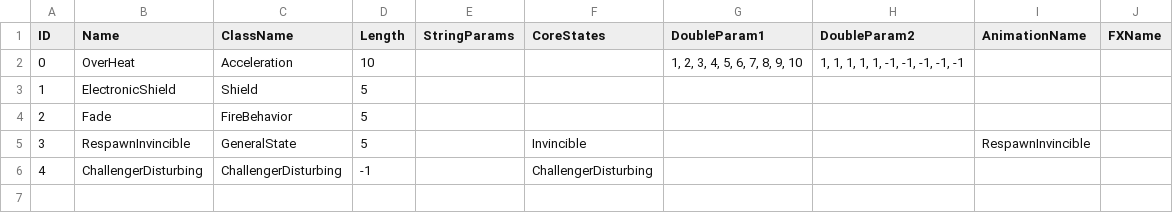
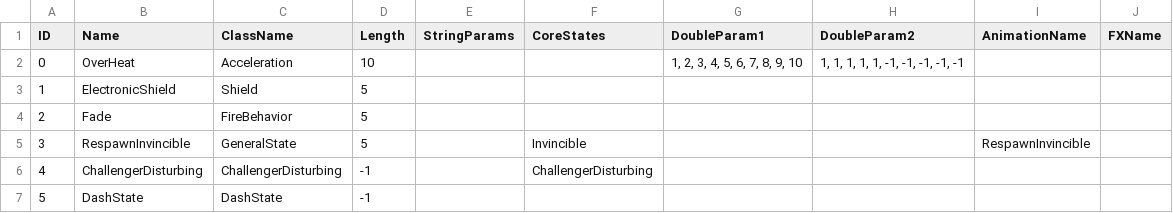
Before and after one commit to re5nardo/GameFramework, a CSV file: Client_Root/Client/Assets/Resources/MasterData/State.csv, drawn as a sheet; the diff names each change by its address in the sheet, - before the commit and + after, or states it on an @@ line.

Commit message:
[배인수] 1. Dash버튼 누르면 Dash로 직진하던 것 Dash 상태가 되어 빠르게 움직이는 것으로 수정 2. Player Input 하나만 받아서 처리하던 것 여러개 받아서 처리하도록 수정 3. Dash하면 MP 충전되는 로직 구현 4. InputManager 수정 - NGUI Input 처리 방식 사용하는 구조로 수정

```diff
--- a/Client_Root/Client/Assets/Resources/MasterData/State.csv
+++ b/Client_Root/Client/Assets/Resources/MasterData/State.csv
+row 7: 5 | DashState | DashState | -1
```
Also changed, not shown: 16 other files.
